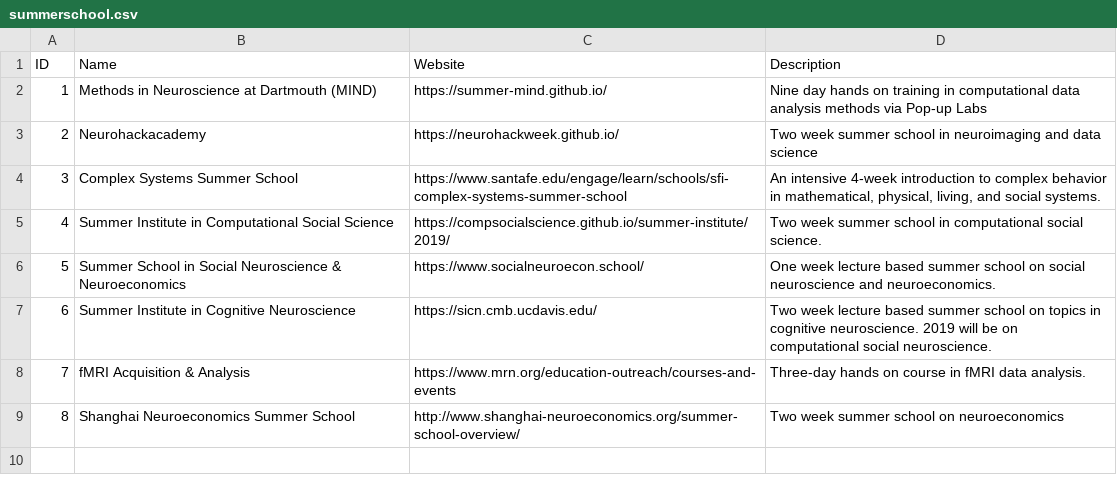
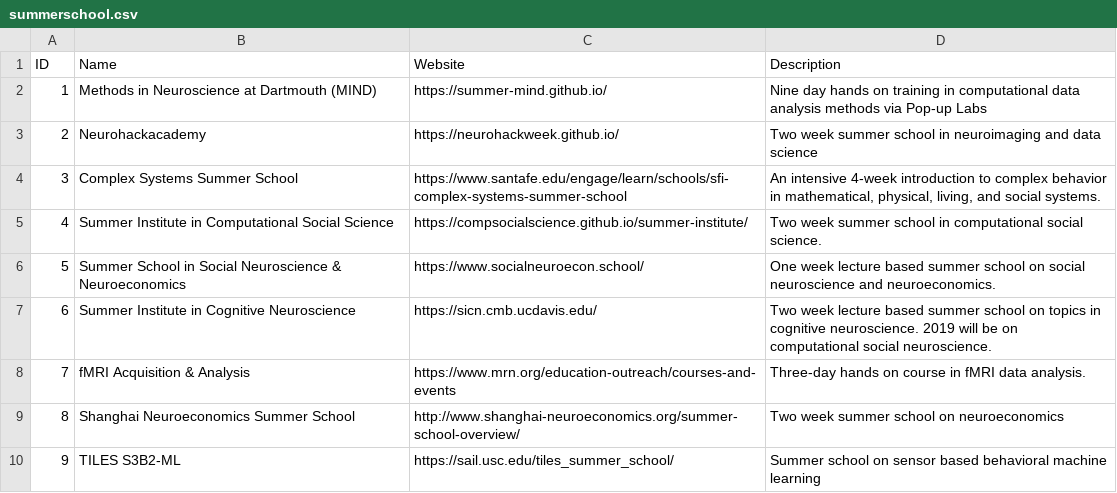
Before and after one commit to computational-san/computational-san.github.io, a CSV file: _data/summerschool.csv, drawn as a sheet.

```diff
--- a/_data/summerschool.csv
+++ b/_data/summerschool.csv
@@ -4,3 +4,3 @@
 3,Complex Systems Summer School,https://www.santafe.edu/engage/learn/schools/sfi-complex-systems-summer-school,"An intensive 4-week introduction to complex behavior in mathematical, physical, living, and social systems."
-4,Summer Institute in Computational Social Science,https://compsocialscience.github.io/summer-institute/2019/,Two week summer school in computational social science.
+4,Summer Institute in Computational Social Science,https://compsocialscience.github.io/summer-institute/,Two week summer school in computational social science.
 5,Summer School in Social Neuroscience & Neuroeconomics,https://www.socialneuroecon.school/,One week lecture based summer school on social neuroscience and neuroeconomics.
@@ -9 +9,2 @@
 8,Shanghai Neuroeconomics Summer School,http://www.shanghai-neuroeconomics.org/summer-school-overview/,Two week summer school on neuroeconomics
+9,TILES S3B2-ML,https://sail.usc.edu/tiles_summer_school/,Summer school on sensor based behavioral machine learning
```
Also changed, not shown: _data/labs.csv.
